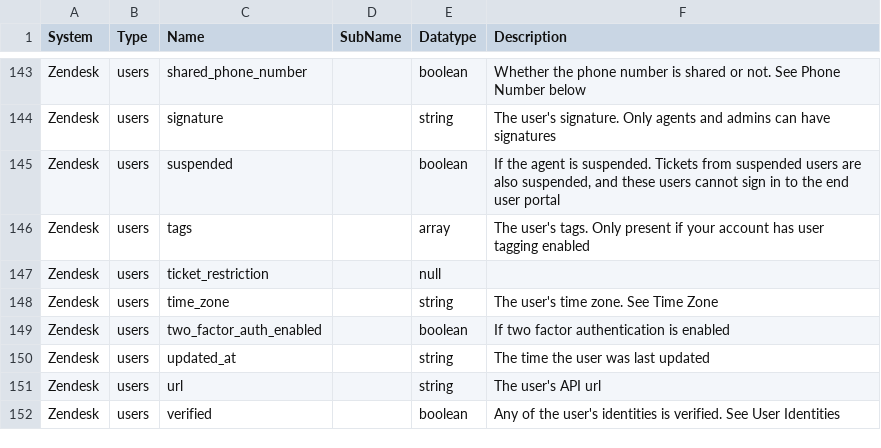
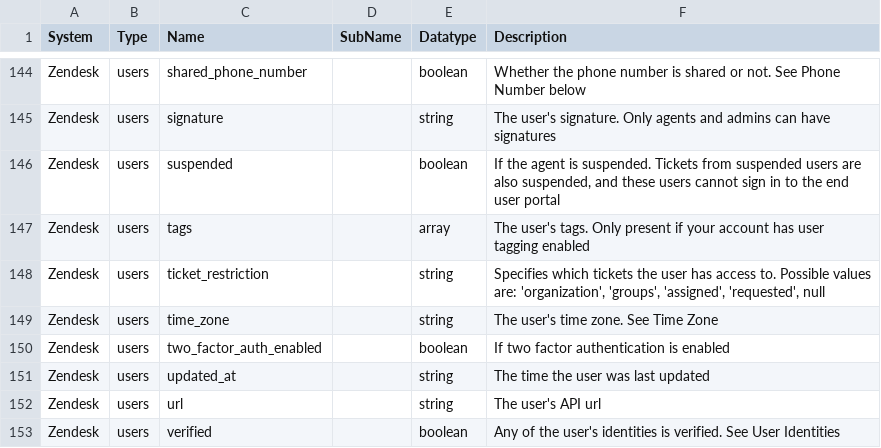
Before and after one commit to sesam-io/zendesk-connector, a CSV file: schema.csv, drawn as a sheet; only a part is shown, gaps mark what is left out; the diff covers the shown part only.

Commit message:
Fix some lingering null values

```diff
--- a/schema.csv
+++ b/schema.csv
@@ -146,3 +147,3 @@
 "Zendesk","users","tags","","array","The user's tags. Only present if your account has user tagging enabled"
-"Zendesk","users","ticket_restriction","","null",""
+"Zendesk","users","ticket_restriction","","string","Specifies which tickets the user has access to. Possible values are: 'organization', 'groups', 'assigned', 'requested', null"
 "Zendesk","users","time_zone","","string","The user's time zone. See Time Zone"
```
Also changed, not shown: 1 added row and 8 edited cells elsewhere in this file, 4 other files.
